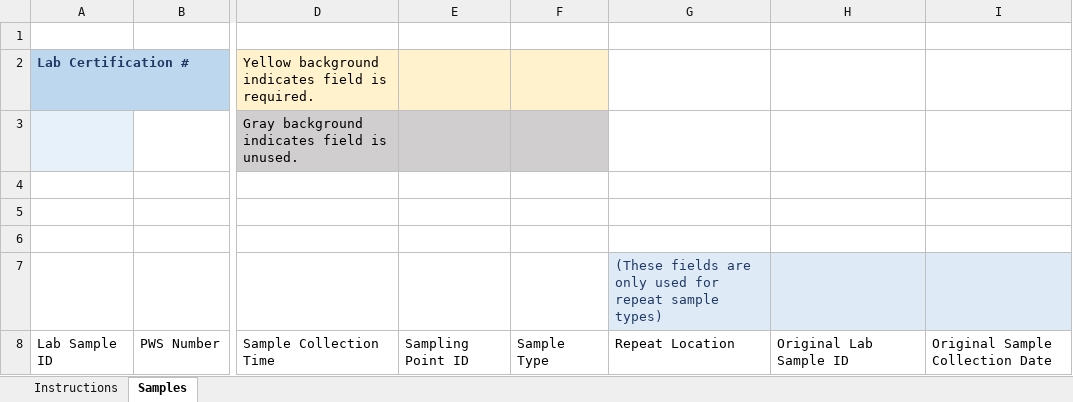
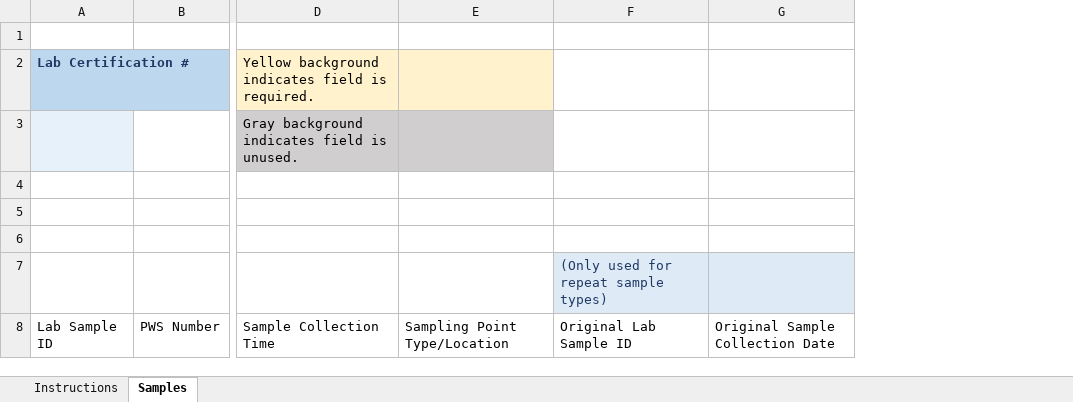
Before and after one commit to gaepdit/e-Sample-Entry-CSV, an Excel workbook: xl-ese.xlsm, sheet Samples, drawn as a sheet; only a part is shown, gaps mark what is left out; values as stored, in another font and other column widths than the file's, no borders; charts and pictures and conditional formats and table styles not drawn; removed rows and columns are numbered as before the commit, all else as after; the diff names each change by its address in the sheet, - before the commit and + after, or states it on an @@ line.

```diff
--- a/xl-ese.xlsm (sheet Samples)
+++ b/xl-ese.xlsm (sheet Samples)
-column E, row 8: Sampling Point ID
-column F, row 8: Sample Type
-column G, rows 7-8: (These fields are only used for repeat sample types) | Repeat Location
+column E, row 8: Sampling Point Type/Location
-F7: (empty)
+F7: (Only used for repeat sample types)
```
Also changed, not shown: specs/Coliform-column-definitions.xlsx, 5 other files.
